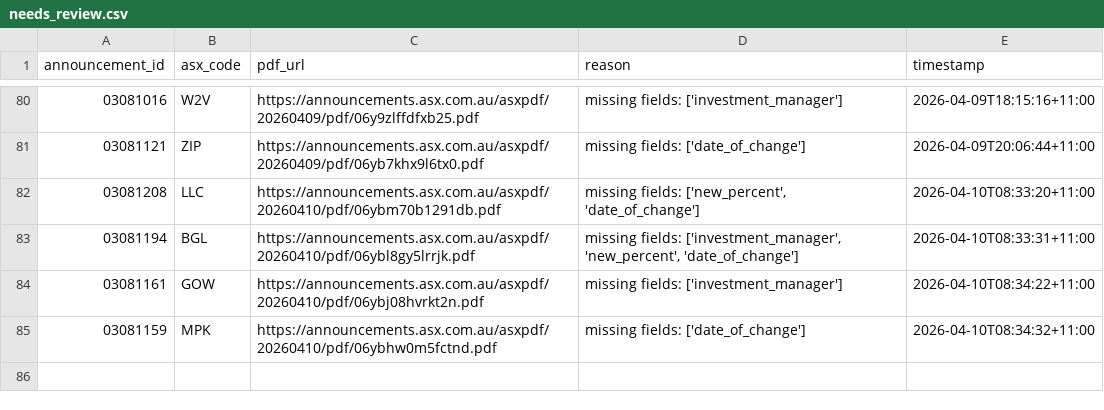
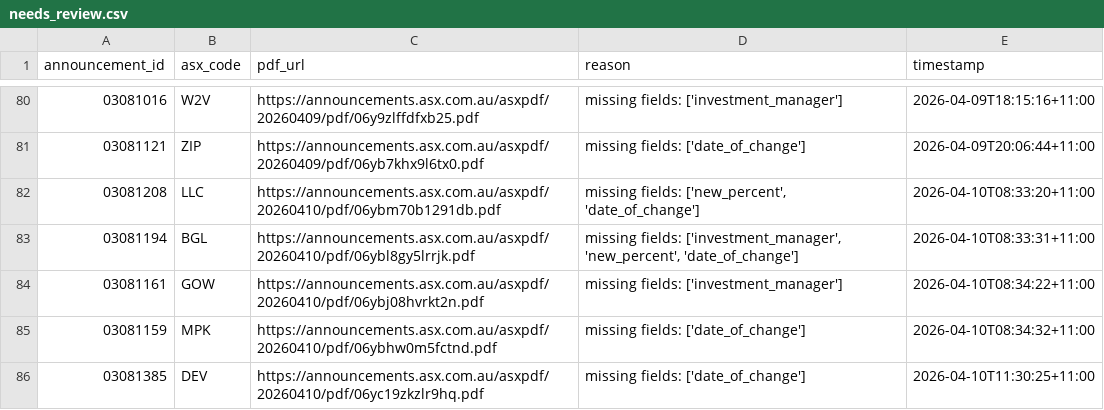
Before and after one commit to duriandaniel/substantials-vibe1, a CSV file: needs_review.csv, drawn as a sheet; only a part is shown, gaps mark what is left out.

```diff
--- a/needs_review.csv
+++ b/needs_review.csv
@@ -85 +85,2 @@ announcement_id,asx_code,pdf_url,reason,timestamp
 03081159,MPK,https://announcements.asx.com.au/asxpdf/20260410/pdf/06ybhw0m5fctnd.pdf,missing fields: ['date_of_change'],2026-04-10T08:34:32+11:00
+03081385,DEV,https://announcements.asx.com.au/asxpdf/20260410/pdf/06yc19zkzlr9hq.pdf,missing fields: ['date_of_change'],2026-04-10T11:30:25+11:00
```
Also changed, not shown: output.csv, 1 other file.
